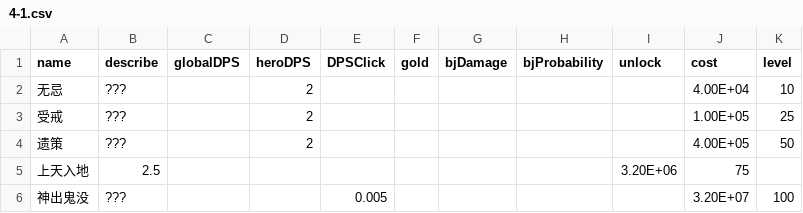
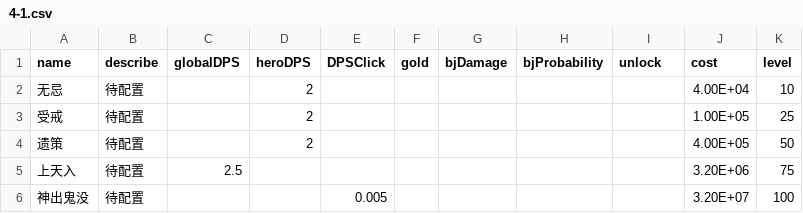
Before and after one commit to snowbee2018/clickhero, a CSV file: ClickHeroByCreator/GameCfg/SkillCfg/4-1.csv, drawn as a sheet.

```diff
--- a/ClickHeroByCreator/GameCfg/SkillCfg/4-1.csv
+++ b/ClickHeroByCreator/GameCfg/SkillCfg/4-1.csv
@@ -1,6 +1,6 @@
 name,describe,globalDPS,heroDPS,DPSClick,gold,bjDamage,bjProbability,unlock,cost,level
-无忌,???,,2,,,,,,4.00E+04,10
-受戒,???,,2,,,,,,1.00E+05,25
-遗策,???,,2,,,,,,4.00E+05,50
-上天入地,2.5,,,,,,,3.20E+06,75
-神出鬼没,???,,,0.005,,,,,3.20E+07,100
+无忌,待配置,,2,,,,,,4.00E+04,10
+受戒,待配置,,2,,,,,,1.00E+05,25
+遗策,待配置,,2,,,,,,4.00E+05,50
+上天入,待配置,2.5,,,,,,,3.20E+06,75
+神出鬼没,待配置,,,0.005,,,,,3.20E+07,100
```
Also changed, not shown: ClickHeroByCreator/GameCfg/SkillCfg/2-1.csv, ClickHeroByCreator/GameCfg/SkillCfg/26-1.csv, 4 other files.
